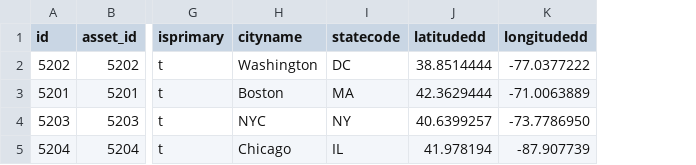
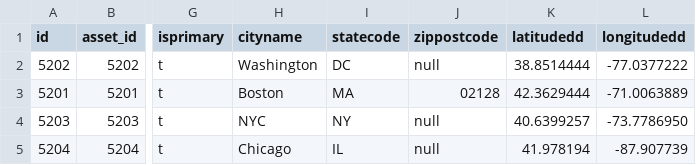
Before and after one commit to echasin/adap_postgres_mvp, a CSV file: src/main/resources/config/liquibase/locations_adap_0.csv, drawn as a sheet; only a part is shown, gaps mark what is left out; the diff names each change by its address in the sheet, - before the commit and + after, or states it on an @@ line.

Commit message:
Updated with test zipcode locations including a matching location for zipcode for BOS

```diff
--- a/src/main/resources/config/liquibase/locations_adap_0.csv
+++ b/src/main/resources/config/liquibase/locations_adap_0.csv
+column J (zippostcode), rows 2-5: null | 02128 | null | null
```
Also changed, not shown: 8 other files.
